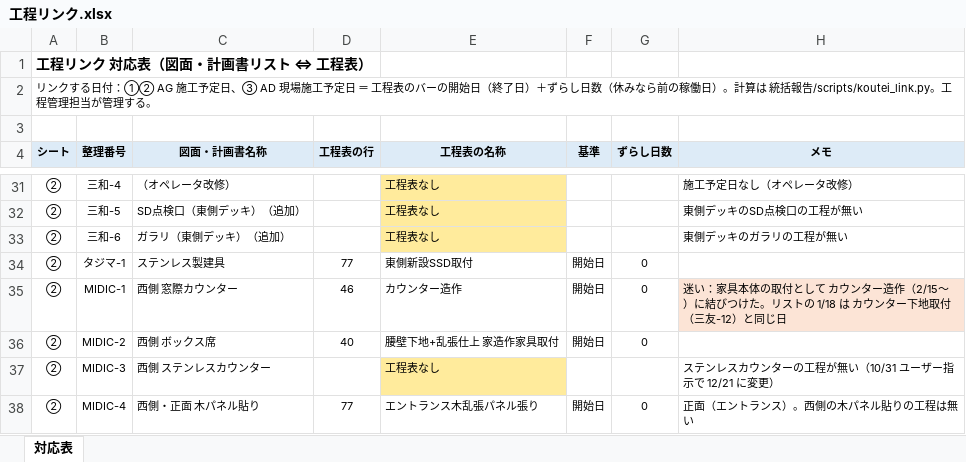
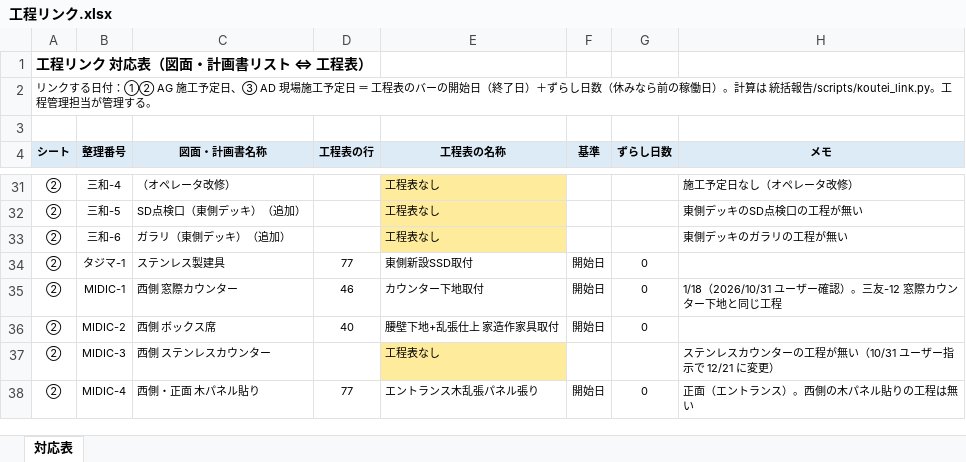
Before and after one commit to tutomukoyama1026-cpu/test-repo, an Excel workbook: 椙山改修/工程リンク.xlsx, sheet 対応表, drawn as a sheet; only a part is shown, gaps mark what is left out; values as stored, in another font and other column widths than the file's, no borders; the diff names each change by its address in the sheet, - before the commit and + after, or states it on an @@ line.

```diff
--- a/椙山改修/工程リンク.xlsx (sheet 対応表)
+++ b/椙山改修/工程リンク.xlsx (sheet 対応表)
-E35 (工程表の名称): カウンター造作
+E35 (工程表の名称): カウンター下地取付
-H35 (メモ): 迷い：家具本体の取付として カウンター造作（2/15〜）に結びつけた。リストの 1/18 は カウンター下地取付（三友-12）と同じ日
+H35 (メモ): 1/18（2026/10/31 ユーザー確認）。三友-12 窓際カウンター下地と同じ工程
-H35 fill: #FCE4D6
+H35 fill: none
```
